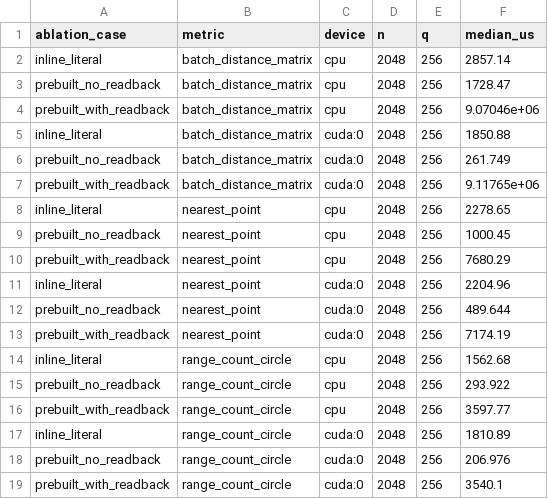
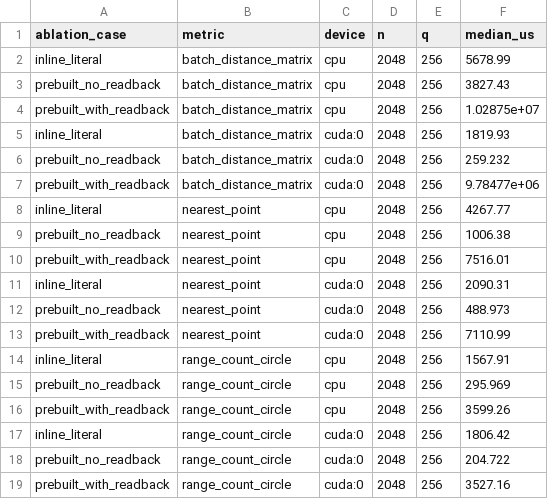
Before and after one commit to homer-fang/ftcl, a CSV file: docs/data/geometry/geometry_ablation.csv, drawn as a sheet.

```diff
--- a/docs/data/geometry/geometry_ablation.csv
+++ b/docs/data/geometry/geometry_ablation.csv
@@ -1,19 +1,19 @@
 ablation_case,metric,device,n,q,median_us
-inline_literal,batch_distance_matrix,cpu,2048,256,2857.14
-prebuilt_no_readback,batch_distance_matrix,cpu,2048,256,1728.47
-prebuilt_with_readback,batch_distance_matrix,cpu,2048,256,9.07046e+06
-inline_literal,batch_distance_matrix,cuda:0,2048,256,1850.88
-prebuilt_no_readback,batch_distance_matrix,cuda:0,2048,256,261.749
-prebuilt_with_readback,batch_distance_matrix,cuda:0,2048,256,9.11765e+06
-inline_literal,nearest_point,cpu,2048,256,2278.65
-prebuilt_no_readback,nearest_point,cpu,2048,256,1000.45
-prebuilt_with_readback,nearest_point,cpu,2048,256,7680.29
-inline_literal,nearest_point,cuda:0,2048,256,2204.96
-prebuilt_no_readback,nearest_point,cuda:0,2048,256,489.644
-prebuilt_with_readback,nearest_point,cuda:0,2048,256,7174.19
-inline_literal,range_count_circle,cpu,2048,256,1562.68
-prebuilt_no_readback,range_count_circle,cpu,2048,256,293.922
-prebuilt_with_readback,range_count_circle,cpu,2048,256,3597.77
-inline_literal,range_count_circle,cuda:0,2048,256,1810.89
-prebuilt_no_readback,range_count_circle,cuda:0,2048,256,206.976
-prebuilt_with_readback,range_count_circle,cuda:0,2048,256,3540.1
+inline_literal,batch_distance_matrix,cpu,2048,256,5678.99
+prebuilt_no_readback,batch_distance_matrix,cpu,2048,256,3827.43
+prebuilt_with_readback,batch_distance_matrix,cpu,2048,256,1.02875e+07
+inline_literal,batch_distance_matrix,cuda:0,2048,256,1819.93
+prebuilt_no_readback,batch_distance_matrix,cuda:0,2048,256,259.232
+prebuilt_with_readback,batch_distance_matrix,cuda:0,2048,256,9.78477e+06
+inline_literal,nearest_point,cpu,2048,256,4267.77
+prebuilt_no_readback,nearest_point,cpu,2048,256,1006.38
+prebuilt_with_readback,nearest_point,cpu,2048,256,7516.01
+inline_literal,nearest_point,cuda:0,2048,256,2090.31
+prebuilt_no_readback,nearest_point,cuda:0,2048,256,488.973
+prebuilt_with_readback,nearest_point,cuda:0,2048,256,7110.99
+inline_literal,range_count_circle,cpu,2048,256,1567.91
+prebuilt_no_readback,range_count_circle,cpu,2048,256,295.969
+prebuilt_with_readback,range_count_circle,cpu,2048,256,3599.26
+inline_literal,range_count_circle,cuda:0,2048,256,1806.42
+prebuilt_no_readback,range_count_circle,cuda:0,2048,256,204.722
+prebuilt_with_readback,range_count_circle,cuda:0,2048,256,3527.16
```
Also changed, not shown: docs/data/geometry/geometry_break_even_points.csv, docs/data/geometry/geometry_concurrency.csv, 9 other files.
